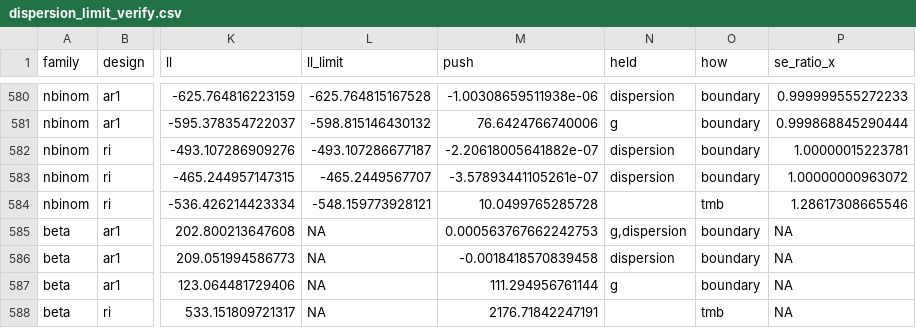
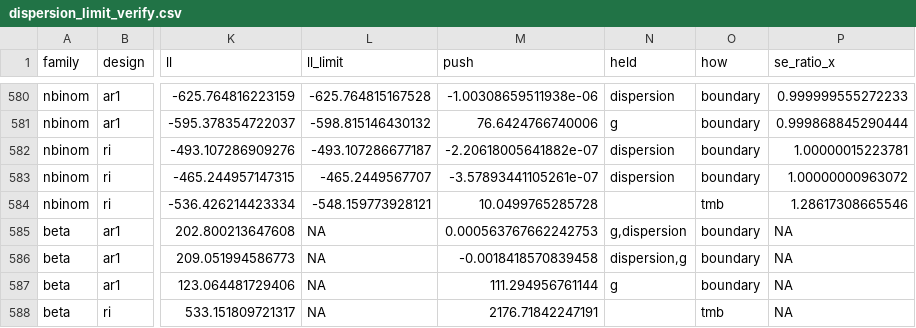
Before and after one commit to huttoncp/illume, a CSV file: studies/runs/0.0.8.9000/dispersion_limit/dispersion_limit_verify.csv, drawn as a sheet; only a part is shown, gaps mark what is left out; the diff covers the shown part only; the diff names each change by its address in the sheet, - before the commit and + after, or states it on an @@ line.

```diff
--- a/studies/runs/0.0.8.9000/dispersion_limit/dispersion_limit_verify.csv
+++ b/studies/runs/0.0.8.9000/dispersion_limit/dispersion_limit_verify.csv
-N586 (held): dispersion
+N586 (held): dispersion,g
```
Also changed, not shown: 28 edited cells elsewhere in this file, studies/runs/0.0.8.9000/dispersion_limit/dispersion_limit_gaussian_verify.csv, 1 other file.
